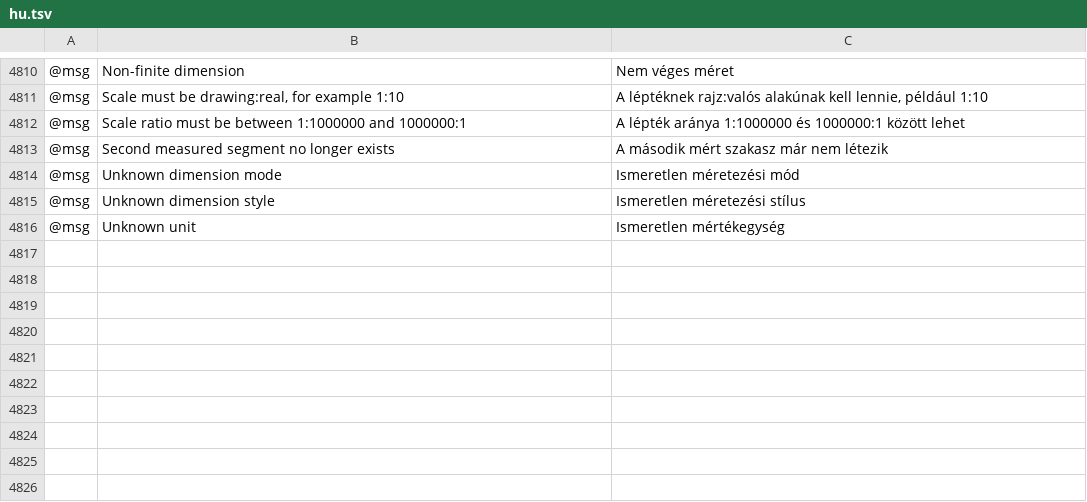
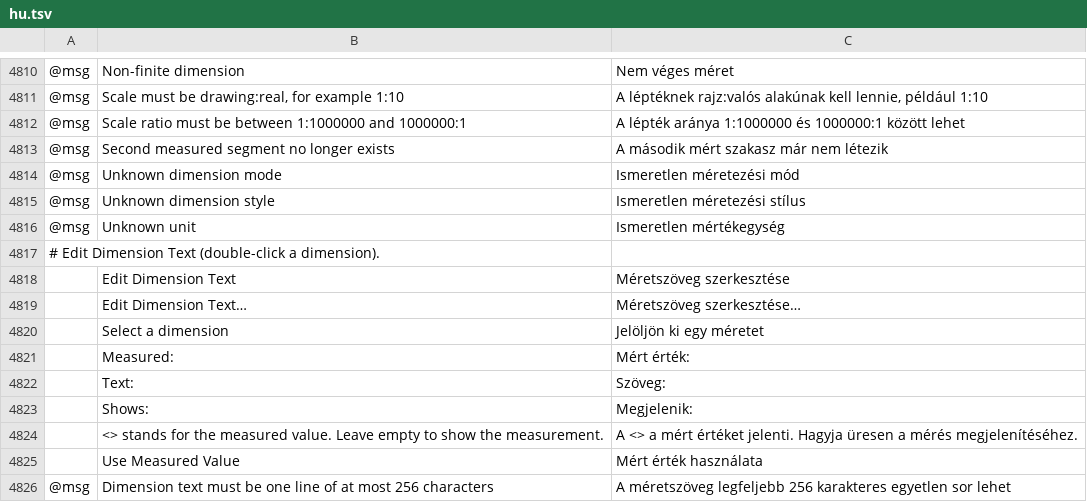
Before and after one commit to Daiduong/vectorcraft, a TSV file: crates/ui-egui/src/i18n/hu.tsv, drawn as a sheet; only a part is shown, gaps mark what is left out; the diff names each change by its address in the sheet, - before the commit and + after, or states it on an @@ line.

```diff
--- a/crates/ui-egui/src/i18n/hu.tsv
+++ b/crates/ui-egui/src/i18n/hu.tsv
+row 4817: # Edit Dimension Text (double-click a dimension).
+row 4818:  | Edit Dimension Text | Méretszöveg szerkesztése
+row 4819:  | Edit Dimension Text… | Méretszöveg szerkesztése…
+row 4820:  | Select a dimension | Jelöljön ki egy méretet
+row 4821:  | Measured: | Mért érték:
+row 4822:  | Text: | Szöveg:
+row 4823:  | Shows: | Megjelenik:
+row 4824:  | <> stands for the measured value. Leave empty to show the measurement. | A <> a mért értéket jelenti. Hagyja üresen a mérés megjelenítéséhez.
+row 4825:  | Use Measured Value | Mért érték használata
+row 4826: @msg | Dimension text must be one line of at most 256 characters | A méretszöveg legfeljebb 256 karakteres egyetlen sor lehet
```
Also changed, not shown: crates/ui-egui/src/i18n/de.tsv, crates/ui-egui/src/i18n/ja.tsv, 20 other files.
